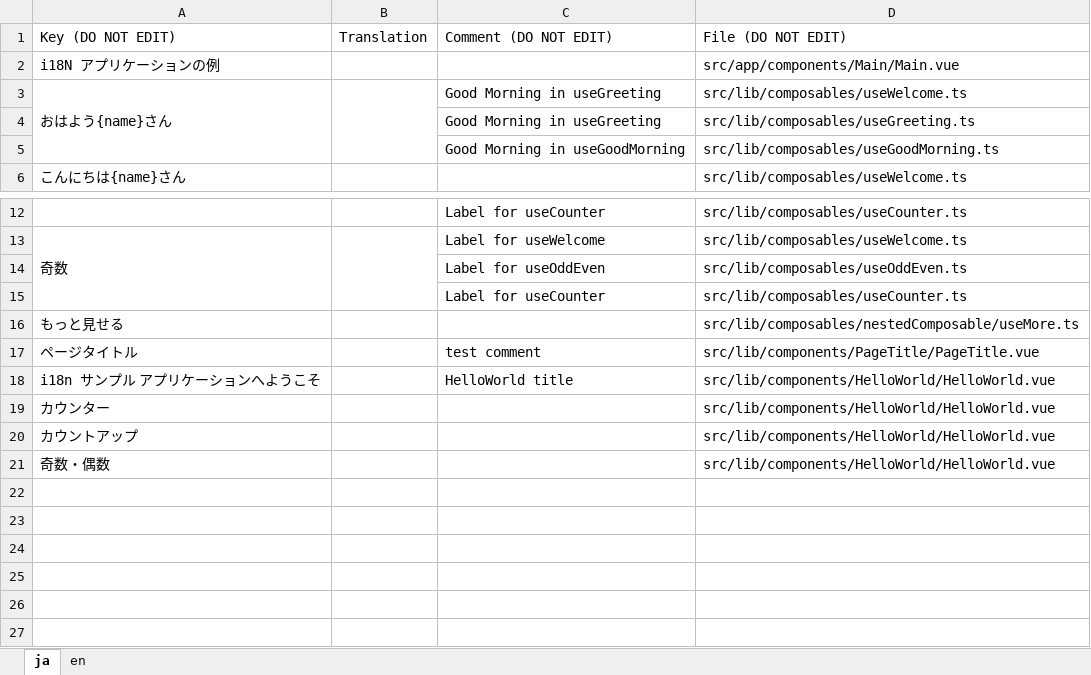
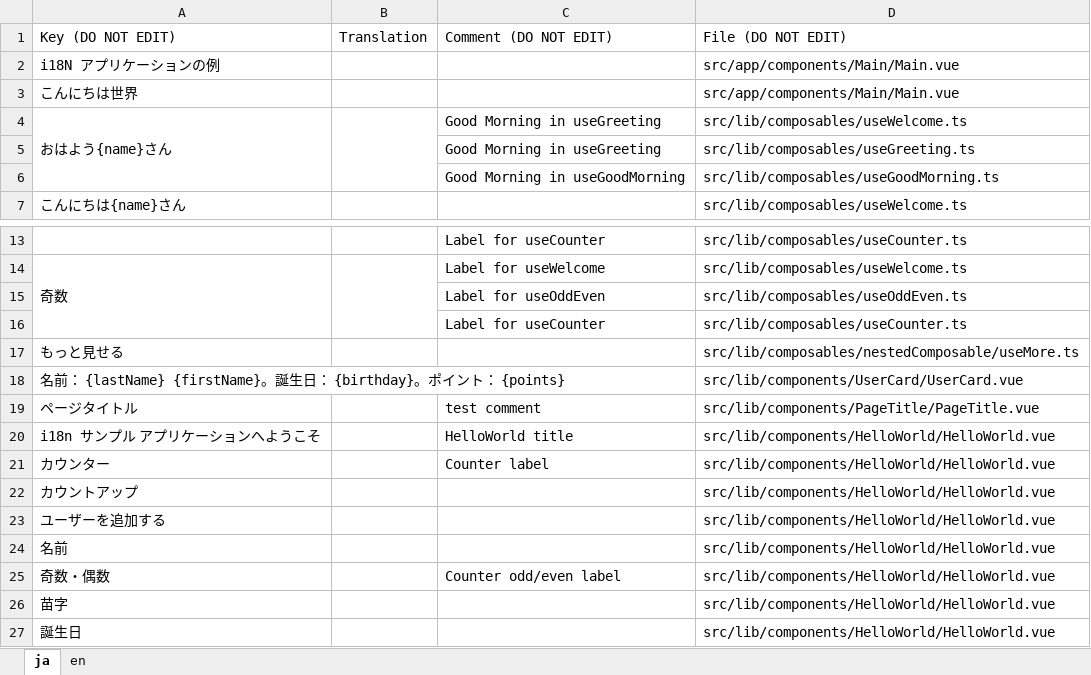
Before and after one commit to RESTAR-inc/re-i18n, an Excel workbook: example/out/xls/i18n.xlsx, sheet ja, drawn as a sheet; only a part is shown, gaps mark what is left out; values as stored, in another font and other column widths than the file's, no borders; addresses are those after the commit; the diff names each change by its address in the sheet, - before the commit and + after, or states it on an @@ line.

```diff
--- a/example/out/xls/i18n.xlsx (sheet ja)
+++ b/example/out/xls/i18n.xlsx (sheet ja)
+row 3: こんにちは世界 |  |  | src/app/components/Main/Main.vue
+row 18: 名前： {lastName} {firstName}。誕生日： {birthday}。ポイント： {points} |  |  | src/lib/components/UserCard/UserCard.vue
-C21: (empty)
+C21: Counter label
+row 23: ユーザーを追加する |  |  | src/lib/components/HelloWorld/HelloWorld.vue
+row 24: 名前 |  |  | src/lib/components/HelloWorld/HelloWorld.vue
-C25: (empty)
+C25: Counter odd/even label
+row 26: 苗字 |  |  | src/lib/components/HelloWorld/HelloWorld.vue
+row 27: 誕生日 |  |  | src/lib/components/HelloWorld/HelloWorld.vue
```
Also changed, not shown: sheet en, 28 other files.
